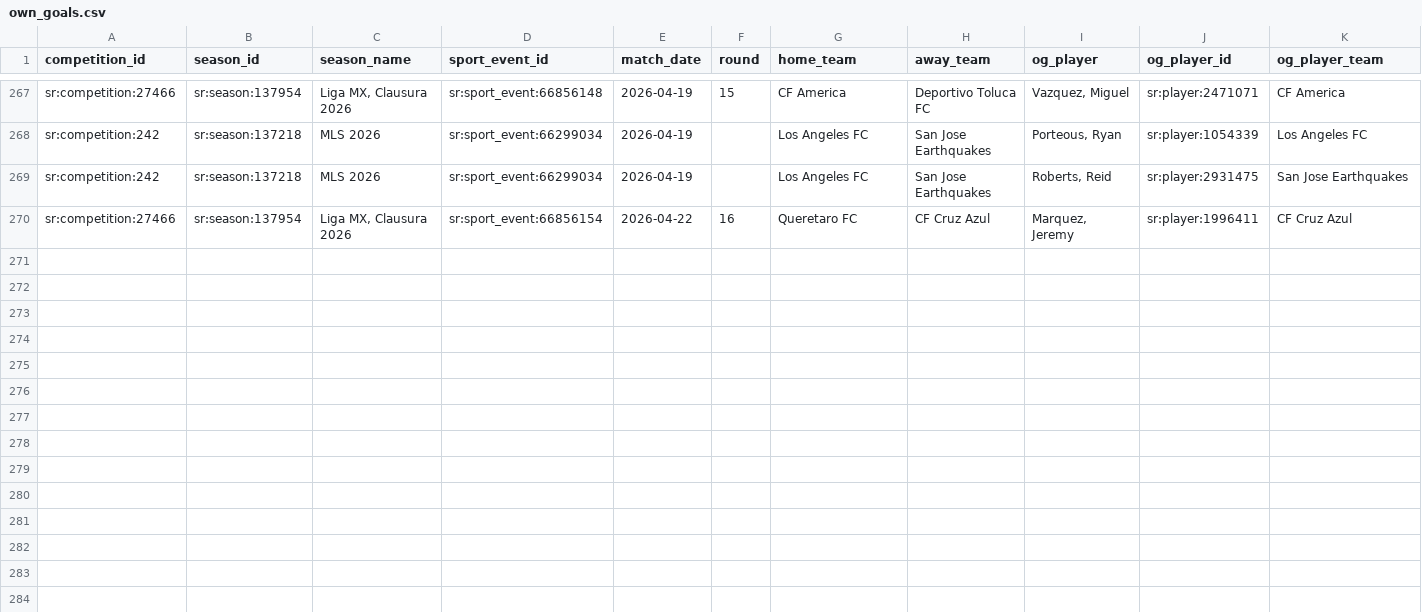
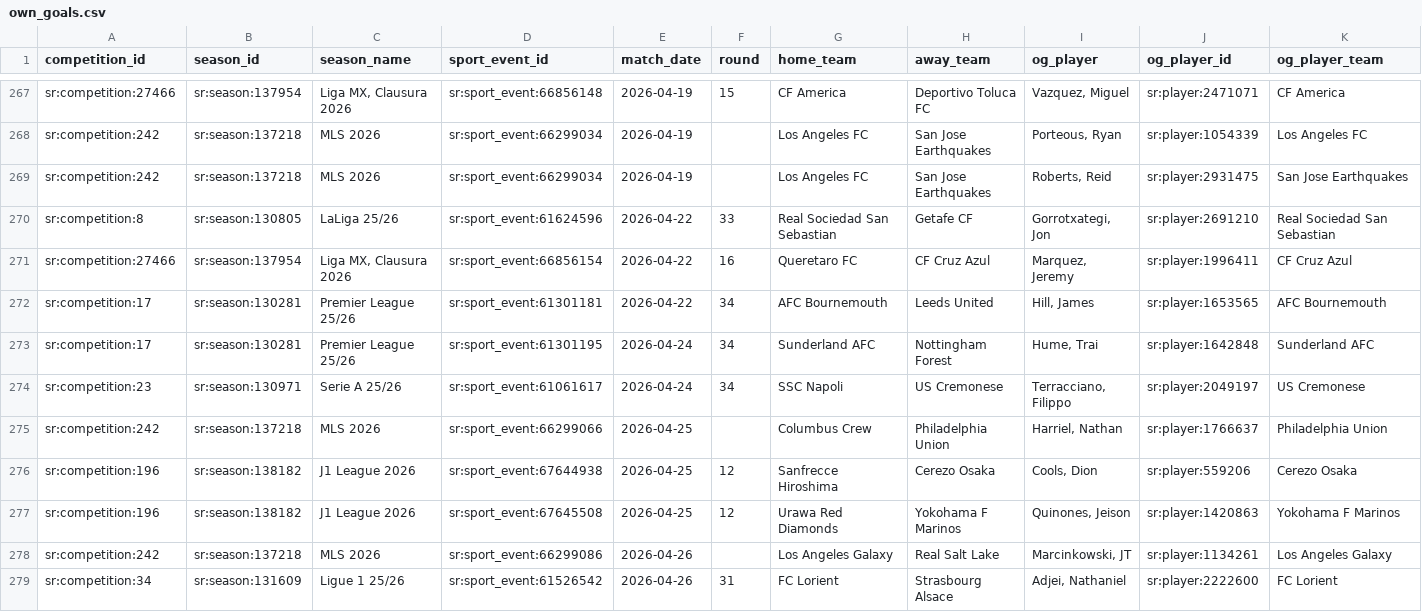
Before and after one commit to laneashipley-create/25-26-Tier-1-Soccer-Database, a CSV file: data/own_goals.csv, drawn as a sheet; only a part is shown, gaps mark what is left out; rows hold the shown columns only; the diff names each change by its address in the sheet, - before the commit and + after, or states it on an @@ line.

```diff
--- a/data/own_goals.csv
+++ b/data/own_goals.csv
+row 270: sr:competition:8 | sr:season:130805 | LaLiga 25/26 | sr:sport_event:61624596 | 2026-04-22 | 33 | Real Sociedad San Sebastian | Getafe CF | Gorrotxategi, Jon | sr:player:2691210 | Real Sociedad San Sebastian
+row 272: sr:competition:17 | sr:season:130281 | Premier League 25/26 | sr:sport_event:61301181 | 2026-04-22 | 34 | AFC Bournemouth | Leeds United | Hill, James | sr:player:1653565 | AFC Bournemouth
+row 273: sr:competition:17 | sr:season:130281 | Premier League 25/26 | sr:sport_event:61301195 | 2026-04-24 | 34 | Sunderland AFC | Nottingham Forest | Hume, Trai | sr:player:1642848 | Sunderland AFC
+row 274: sr:competition:23 | sr:season:130971 | Serie A 25/26 | sr:sport_event:61061617 | 2026-04-24 | 34 | SSC Napoli | US Cremonese | Terracciano, Filippo | sr:player:2049197 | US Cremonese
+row 275: sr:competition:242 | sr:season:137218 | MLS 2026 | sr:sport_event:66299066 | 2026-04-25 |  | Columbus Crew | Philadelphia Union | Harriel, Nathan | sr:player:1766637 | Philadelphia Union
+row 276: sr:competition:196 | sr:season:138182 | J1 League 2026 | sr:sport_event:67644938 | 2026-04-25 | 12 | Sanfrecce Hiroshima | Cerezo Osaka | Cools, Dion | sr:player:559206 | Cerezo Osaka
+row 277: sr:competition:196 | sr:season:138182 | J1 League 2026 | sr:sport_event:67645508 | 2026-04-25 | 12 | Urawa Red Diamonds | Yokohama F Marinos | Quinones, Jeison | sr:player:1420863 | Yokohama F Marinos
+row 278: sr:competition:242 | sr:season:137218 | MLS 2026 | sr:sport_event:66299086 | 2026-04-26 |  | Los Angeles Galaxy | Real Salt Lake | Marcinkowski, JT | sr:player:1134261 | Los Angeles Galaxy
+row 279: sr:competition:34 | sr:season:131609 | Ligue 1 25/26 | sr:sport_event:61526542 | 2026-04-26 | 31 | FC Lorient | Strasbourg Alsace | Adjei, Nathaniel | sr:player:2222600 | FC Lorient
```
Also changed, not shown: data/schedule.csv, 2 other files.
